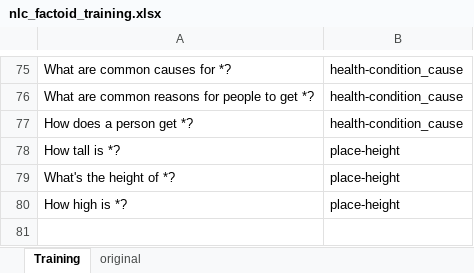
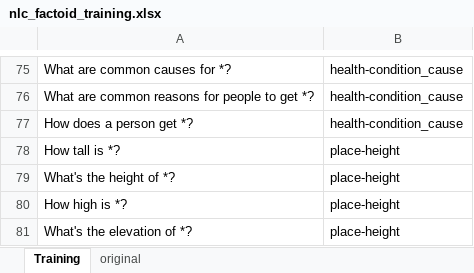
Before and after one commit to biosopher/nlc-factoid-assistant, an Excel workbook: data/nlc_factoid_training.xlsx, sheet Training, drawn as a sheet; only a part is shown, gaps mark what is left out; values as stored, in another font and other column widths than the file's, no borders; the diff names each change by its address in the sheet, - before the commit and + after, or states it on an @@ line.

```diff
--- a/data/nlc_factoid_training.xlsx (sheet Training)
+++ b/data/nlc_factoid_training.xlsx (sheet Training)
+row 81: What's the elevation of *? | place-height
```
Also changed, not shown: sheet original, 3 other files.
